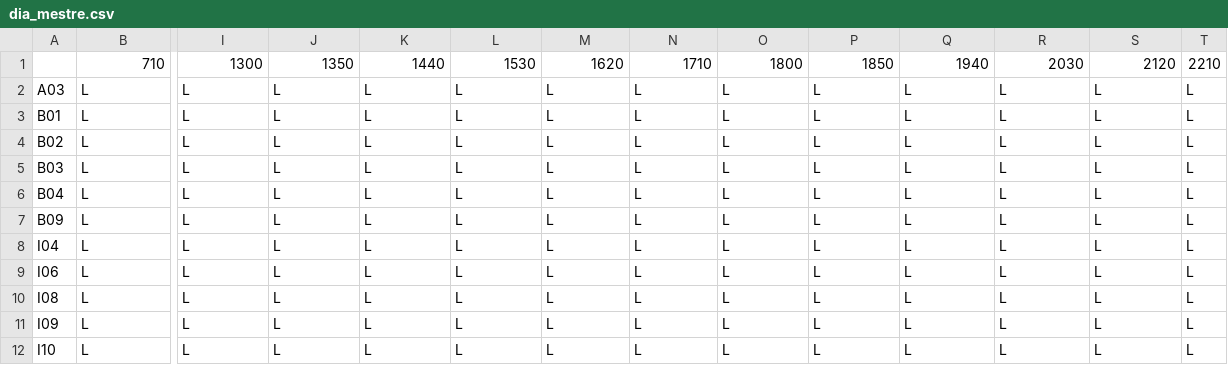
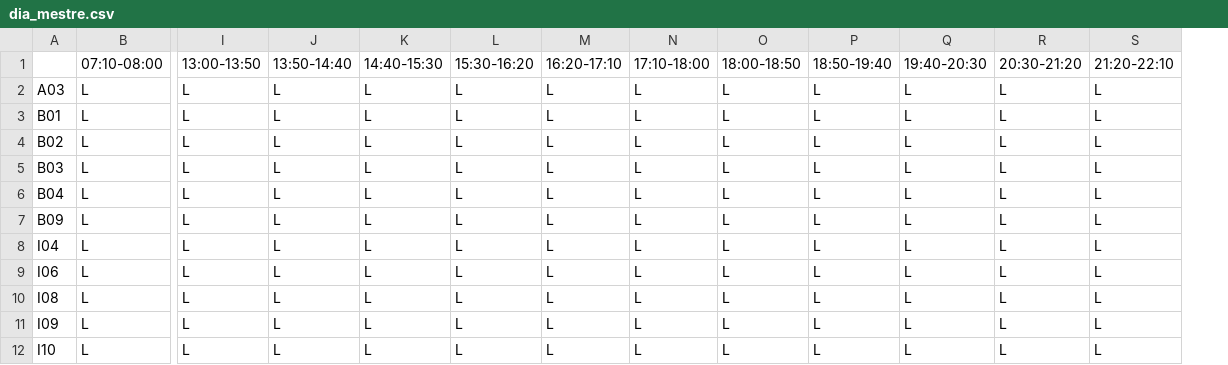
Before and after one commit to DaveOlivae/Projeto_Prog_Imp, a CSV file: dia_mestre.csv, drawn as a sheet; only a part is shown, gaps mark what is left out; removed rows and columns are numbered as before the commit, all else as after; rows hold the shown columns only; the diff names each change by its address in the sheet, - before the commit and + after, or states it on an @@ line.

Commit message:
Update dia_mestre.csv

```diff
--- a/dia_mestre.csv
+++ b/dia_mestre.csv
-column T, rows 2-12: all L
-row 1:  | 710 | 1300 | 1350 | 1440 | 1530 | 1620 | 1710 | 1800 | 1850 | 1940 | 2030 | 2120 | 2210
+row 1:  | 07:10-08:00 | 13:00-13:50 | 13:50-14:40 | 14:40-15:30 | 15:30-16:20 | 16:20-17:10 | 17:10-18:00 | 18:00-18:50 | 18:50-19:40 | 19:40-20:30 | 20:30-21:20 | 21:20-22:10
```
